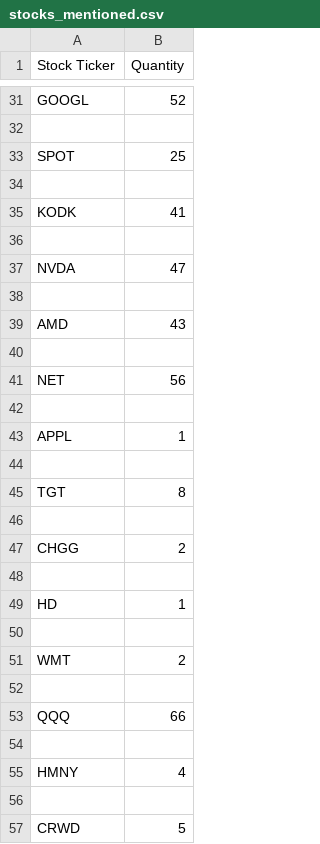
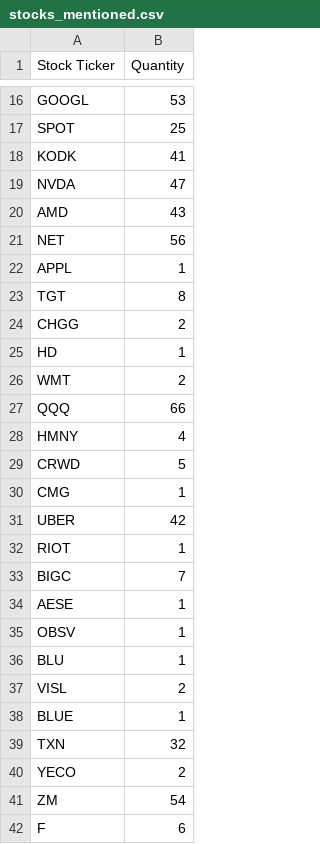
Before and after one commit to xConde/Condo, a CSV file: doc/stocks_mentioned.csv, drawn as a sheet; only a part is shown, gaps mark what is left out; the shorter side is filled out with more unchanged rows; removed rows and columns are numbered as before the commit, all else as after; the diff covers the shown part only; the diff names each change by its address in the sheet, - before the commit and + after, or states it on an @@ line.

```diff
--- a/doc/stocks_mentioned.csv
+++ b/doc/stocks_mentioned.csv
-B16 (Quantity): 52
+B16 (Quantity): 53
-row 32: (empty)
-row 34: (empty)
-row 36: (empty)
-row 38: (empty)
-row 40: (empty)
-row 42: (empty)
-row 44: (empty)
-row 46: (empty)
-row 48: (empty)
-row 50: (empty)
-row 52: (empty)
-row 54: (empty)
-row 56: (empty)
```
Also changed, not shown: 2 added rows, 221 removed rows and 9 edited cells elsewhere in this file, doc/watchlist.csv.
